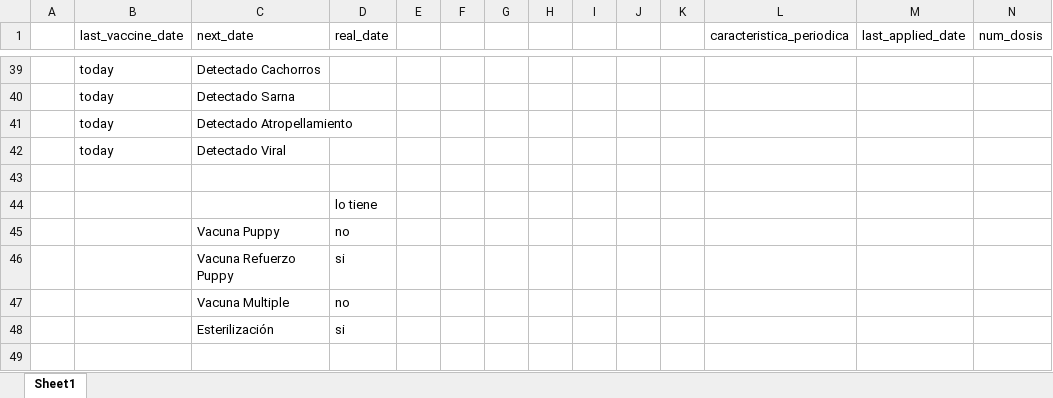
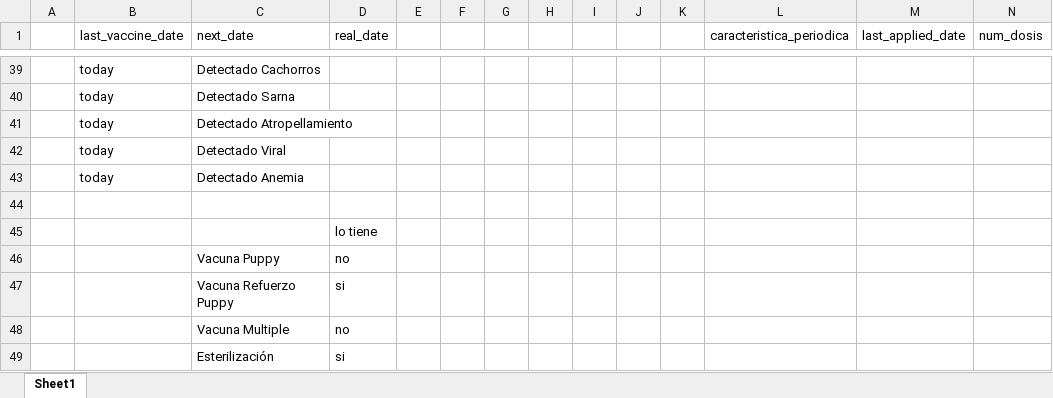
Before and after one commit to pedroalonsoms/laika, an Excel workbook: database/draft.xlsx, sheet Sheet1, drawn as a sheet; only a part is shown, gaps mark what is left out; values as stored, in another font and other column widths than the file's, no borders; the diff names each change by its address in the sheet, - before the commit and + after, or states it on an @@ line.

```diff
--- a/database/draft.xlsx (sheet Sheet1)
+++ b/database/draft.xlsx (sheet Sheet1)
+row 43:  | today | Detectado Anemia
```
Also changed, not shown: 10 other files.
